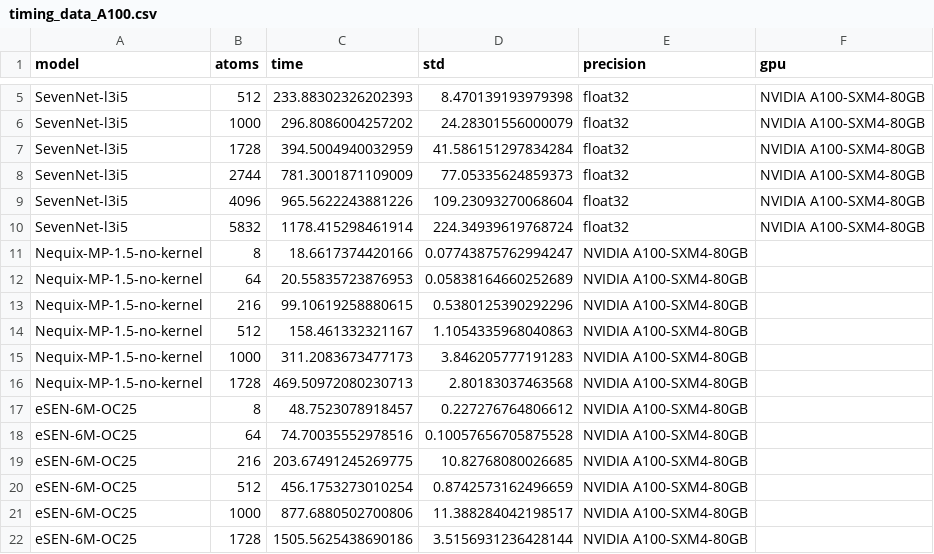
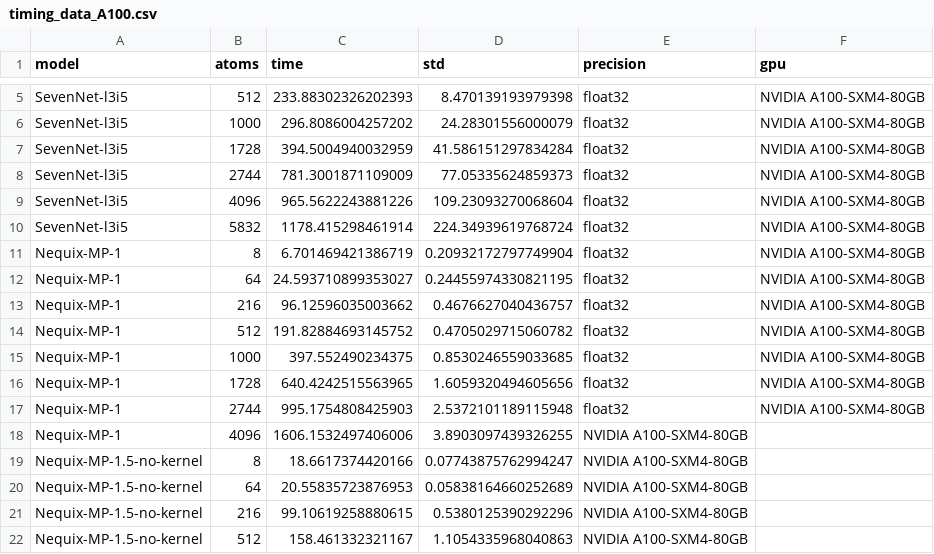
Before and after one commit to mitkotak/matbench-speed, a CSV file: data/timing_data_A100.csv, drawn as a sheet; only a part is shown, gaps mark what is left out; the shorter side is filled out with more unchanged rows.

Commit message:
update

```diff
--- a/data/timing_data_A100.csv
+++ b/data/timing_data_A100.csv
@@ -10,2 +10,10 @@ SevenNet-l3i5,4096,965.5622243881226,109.23093270068604,float32,NVIDIA A100-SXM4
 SevenNet-l3i5,5832,1178.415298461914,224.34939619768724,float32,NVIDIA A100-SXM4-80GB
+Nequix-MP-1,8,6.701469421386719,0.20932172797749904,float32,NVIDIA A100-SXM4-80GB
+Nequix-MP-1,64,24.593710899353027,0.24455974330821195,float32,NVIDIA A100-SXM4-80GB
+Nequix-MP-1,216,96.12596035003662,0.4676627040436757,float32,NVIDIA A100-SXM4-80GB
+Nequix-MP-1,512,191.82884693145752,0.4705029715060782,float32,NVIDIA A100-SXM4-80GB
+Nequix-MP-1,1000,397.552490234375,0.8530246559033685,float32,NVIDIA A100-SXM4-80GB
+Nequix-MP-1,1728,640.4242515563965,1.6059320494605656,float32,NVIDIA A100-SXM4-80GB
+Nequix-MP-1,2744,995.1754808425903,2.5372101189115948,float32,NVIDIA A100-SXM4-80GB
+Nequix-MP-1,4096,1606.1532497406006,3.8903097439326255,NVIDIA A100-SXM4-80GB
 Nequix-MP-1.5-no-kernel,8,18.6617374420166,0.07743875762994247,NVIDIA A100-SXM4-80GB
```
